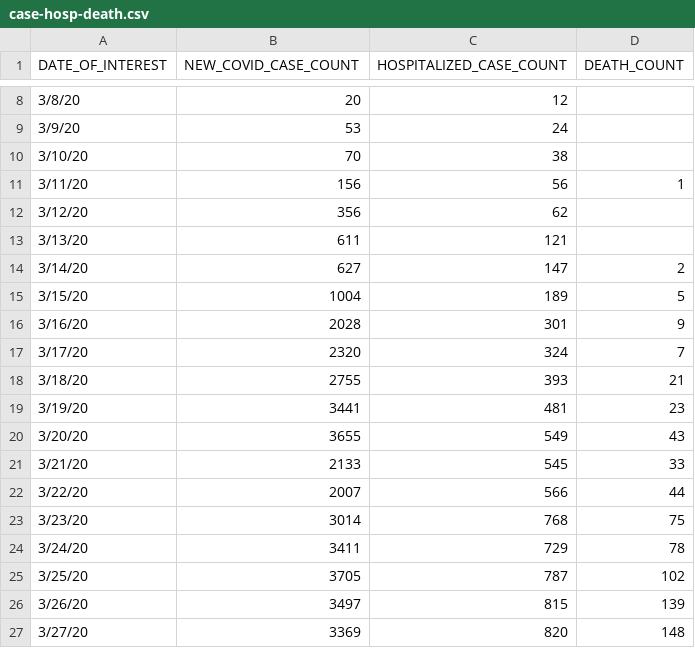
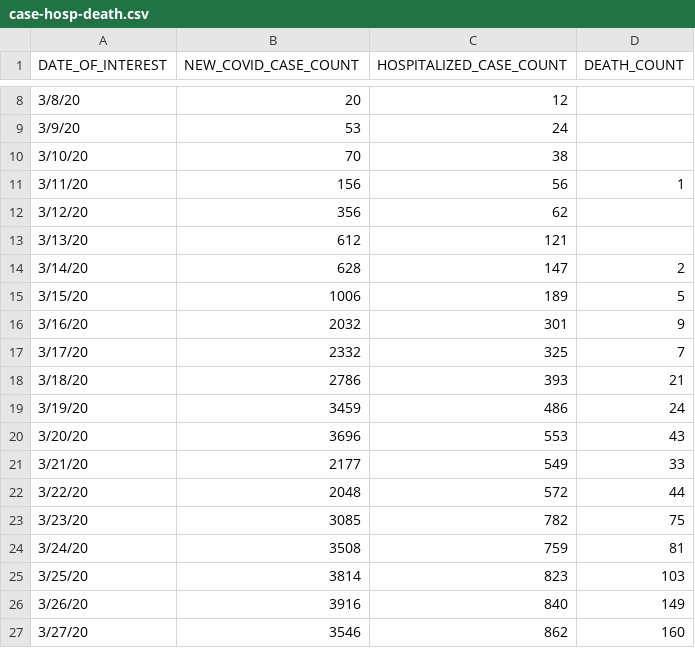
Before and after one commit to MylesBorins/my-corona-data, a CSV file: case-hosp-death.csv, drawn as a sheet; only a part is shown, gaps mark what is left out; the diff covers the shown part only.

```diff
--- a/case-hosp-death.csv
+++ b/case-hosp-death.csv
@@ -12,16 +12,16 @@
 3/12/20,356,62,
-3/13/20,611,121,
-3/14/20,627,147,2
-3/15/20,1004,189,5
-3/16/20,2028,301,9
-3/17/20,2320,324,7
-3/18/20,2755,393,21
-3/19/20,3441,481,23
-3/20/20,3655,549,43
-3/21/20,2133,545,33
-3/22/20,2007,566,44
-3/23/20,3014,768,75
-3/24/20,3411,729,78
-3/25/20,3705,787,102
-3/26/20,3497,815,139
-3/27/20,3369,820,148
+3/13/20,612,121,
+3/14/20,628,147,2
+3/15/20,1006,189,5
+3/16/20,2032,301,9
+3/17/20,2332,325,7
+3/18/20,2786,393,21
+3/19/20,3459,486,24
+3/20/20,3696,553,43
+3/21/20,2177,549,33
+3/22/20,2048,572,44
+3/23/20,3085,782,75
+3/24/20,3508,759,81
+3/25/20,3814,823,103
+3/26/20,3916,840,149
+3/27/20,3546,862,160
```
Also changed, not shown: 1 added row and 21 edited cells elsewhere in this file, by-age.csv, tests-by-zcta.csv, 3 other files.
